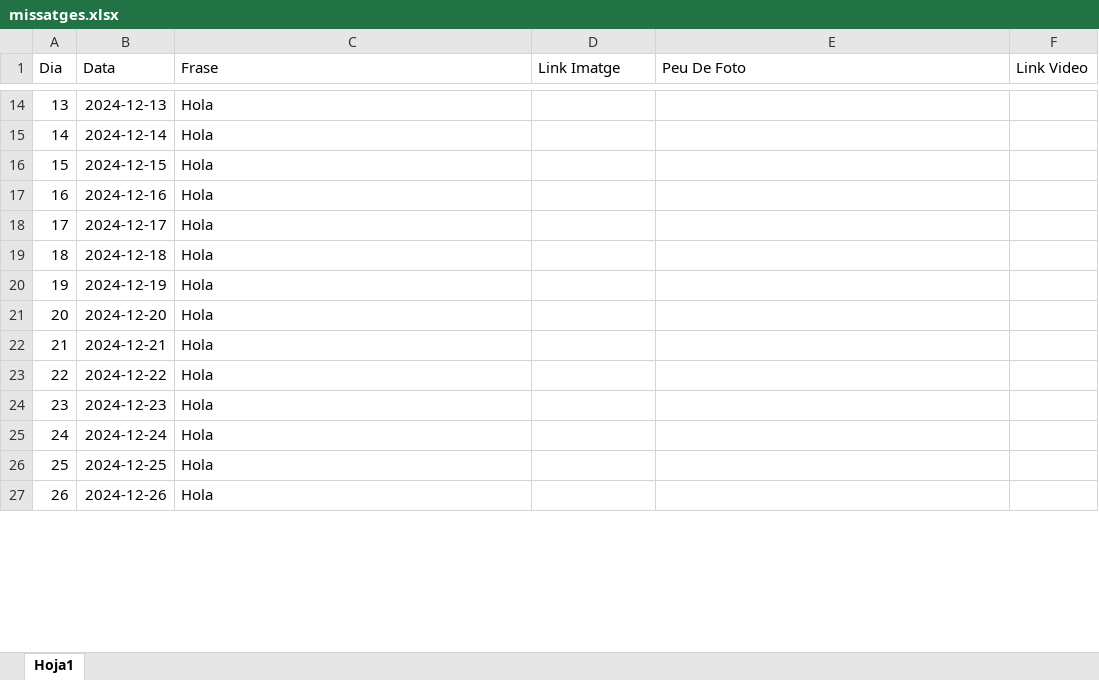
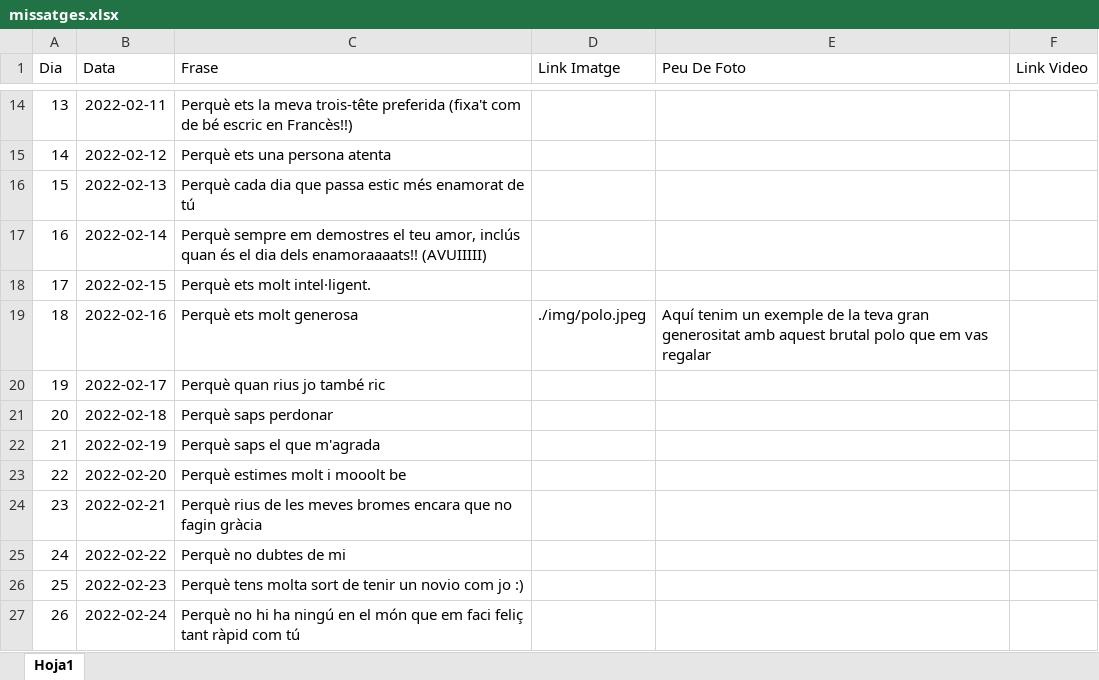
Before and after one commit to Maarshaall/lolaa, an Excel workbook: projecte/missatges.xlsx, sheet Hoja1, drawn as a sheet; only a part is shown, gaps mark what is left out; values as stored, in another font and other column widths than the file's, no borders; the diff covers the shown part only; the diff names each change by its address in the sheet, - before the commit and + after, or states it on an @@ line.

Commit message:
Prova amb més fotos i canvi d'any BD

```diff
--- a/projecte/missatges.xlsx (sheet Hoja1)
+++ b/projecte/missatges.xlsx (sheet Hoja1)
-B14 (Data): 2024-12-13
+B14 (Data): 2022-02-11
-C14 (Frase): Hola
+C14 (Frase): Perquè ets la meva trois-tête preferida (fixa't com de bé escric en Francès!!)
-B15 (Data): 2024-12-14
+B15 (Data): 2022-02-12
-C15 (Frase): Hola
+C15 (Frase): Perquè ets una persona atenta
-B16 (Data): 2024-12-15
+B16 (Data): 2022-02-13
-C16 (Frase): Hola
+C16 (Frase): Perquè cada dia que passa estic més enamorat de tú
-B17 (Data): 2024-12-16
+B17 (Data): 2022-02-14
-C17 (Frase): Hola
+C17 (Frase): Perquè sempre em demostres el teu amor, inclús quan és el dia dels enamoraaaats!! (AVUIIIII)
-B18 (Data): 2024-12-17
+B18 (Data): 2022-02-15
-C18 (Frase): Hola
+C18 (Frase): Perquè ets molt intel·ligent.
-B19 (Data): 2024-12-18
+B19 (Data): 2022-02-16
-C19 (Frase): Hola
+C19 (Frase): Perquè ets molt generosa
-D19 (Link Imatge): (empty)
+D19 (Link Imatge): ./img/polo.jpeg
-E19 (Peu De Foto): (empty)
+E19 (Peu De Foto): Aquí tenim un exemple de la teva gran generositat amb aquest brutal polo que em vas regalar
-B20 (Data): 2024-12-19
+B20 (Data): 2022-02-17
-C20 (Frase): Hola
+C20 (Frase): Perquè quan rius jo també ric
-B21 (Data): 2024-12-20
+B21 (Data): 2022-02-18
-C21 (Frase): Hola
+C21 (Frase): Perquè saps perdonar
-B22 (Data): 2024-12-21
+B22 (Data): 2022-02-19
-C22 (Frase): Hola
+C22 (Frase): Perquè saps el que m'agrada
-B23 (Data): 2024-12-22
+B23 (Data): 2022-02-20
-C23 (Frase): Hola
+C23 (Frase): Perquè estimes molt i mooolt be
-B24 (Data): 2024-12-23
+B24 (Data): 2022-02-21
-C24 (Frase): Hola
+C24 (Frase): Perquè rius de les meves bromes encara que no fagin gràcia
-B25 (Data): 2024-12-24
+B25 (Data): 2022-02-22
-C25 (Frase): Hola
+C25 (Frase): Perquè no dubtes de mi
-B26 (Data): 2024-12-25
+B26 (Data): 2022-02-23
-C26 (Frase): Hola
+C26 (Frase): Perquè tens molta sort de tenir un novio com jo :)
-B27 (Data): 2024-12-26
+B27 (Data): 2022-02-24
-C27 (Frase): Hola
+C27 (Frase): Perquè no hi ha ningú en el món que em faci feliç tant ràpid com tú
```
Also changed, not shown: 469 edited cells elsewhere in this sheet, 8 other files.
